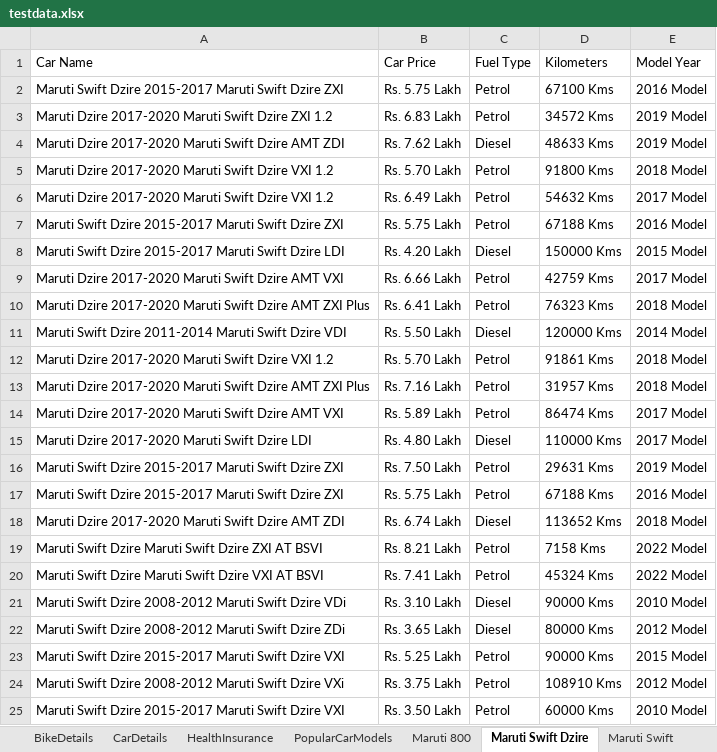
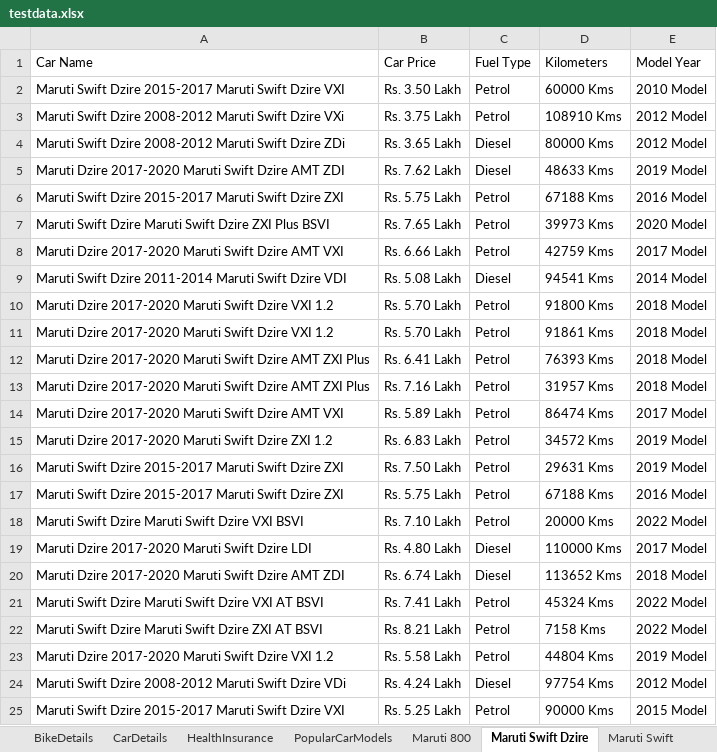
Before and after one commit to anandkumar01/Hackathon_TestNG_Project, an Excel workbook: target/test-classes/testdata.xlsx, sheet Maruti Swift Dzire, drawn as a sheet; only a part is shown; values as stored, in another font and other column widths than the file's, no cell formats; removed rows and columns are numbered as before the commit, all else as after; the diff covers the shown part only; the diff names each change by its address in the sheet, - before the commit and + after, or states it on an @@ line.

```diff
--- a/target/test-classes/testdata.xlsx (sheet Maruti Swift Dzire)
+++ b/target/test-classes/testdata.xlsx (sheet Maruti Swift Dzire)
-A2 (Car Name): …Swift Dzire ZXI
+A2 (Car Name): …Swift Dzire VXI
-B2 (Car Price): Rs. 5.75 Lakh
+B2 (Car Price): Rs. 3.50 Lakh
-D2 (Kilometers): 67100 Kms
+D2 (Kilometers): 60000 Kms
-E2 (Model Year): 2016 Model
+E2 (Model Year): 2010 Model
@@ row 24 moved to row 3: Maruti Swift Dzire 2008-2012 Maruti Swif… @@
@@ row 22 moved to row 4: Maruti Swift Dzire 2008-2012 Maruti Swif… @@
@@ row 7 moved to row 6: Maruti Swift Dzire 2015-2017 Maruti Swif… @@
@@ row 34 moved to row 7: Maruti Swift Dzire Maruti Swift Dzire ZX… @@
@@ row 9 moved to row 8: Maruti Dzire 2017-2020 Maruti Swift Dzir… @@
+row 9: Maruti Swift Dzire 2011-2014 Maruti Swift Dzire VDI | Rs. 5.08 Lakh | Diesel | 94541 Kms | 2014 Model
-row 6: Maruti Dzire 2017-2020 Maruti Swift Dzire VXI 1.2 | Rs. 6.49 Lakh | Petrol | 54632 Kms | 2017 Model
@@ row 8 moved to row 33: Maruti Swift Dzire 2015-2017 Maruti Swif… @@
-row 10: Maruti Dzire 2017-2020 Maruti Swift Dzire AMT ZXI Plus | Rs. 6.41 Lakh | Petrol | 76323 Kms | 2018 Model
@@ row 11 moved to row 26: Maruti Swift Dzire 2011-2014 Maruti Swif… @@
+row 12: Maruti Dzire 2017-2020 Maruti Swift Dzire AMT ZXI Plus | Rs. 6.41 Lakh | Petrol | 76393 Kms | 2018 Model
@@ row 3 moved to row 15: Maruti Dzire 2017-2020 Maruti Swift Dzir… @@
@@ row 26 moved to row 18: Maruti Swift Dzire Maruti Swift Dzire VX… @@
@@ row 15 moved to row 19: Maruti Dzire 2017-2020 Maruti Swift Dzir… @@
+row 21: Maruti Swift Dzire Maruti Swift Dzire VXI AT BSVI | Rs. 7.41 Lakh | Petrol | 45324 Kms | 2022 Model
-A23 (Car Name): Maruti Swift Dzire Maruti Swift Dzire VXI AT BSVI
+A23 (Car Name): Maruti Dzire 2017-2020 Maruti Swift Dzire VXI 1.2
-B23 (Car Price): Rs. 7.41 Lakh
+B23 (Car Price): Rs. 5.58 Lakh
-D23 (Kilometers): 45324 Kms
+D23 (Kilometers): 44804 Kms
-E23 (Model Year): 2022 Model
+E23 (Model Year): 2019 Model
@@ row 21 moved to row 29: Maruti Swift Dzire 2008-2012 Maruti Swif… @@
@@ row 46 moved to row 24: Maruti Swift Dzire 2008-2012 Maruti Swif… @@
-row 25: Maruti Swift Dzire 2015-2017 Maruti Swift Dzire VXI | Rs. 3.50 Lakh | Petrol | 60000 Kms | 2010 Model
```
Also changed, not shown: 1 removed row and 13 moved rows elsewhere in this sheet, sheet Honda City, sheet Maruti Swift, sheet CarDetails, sheet Hyundai I10, sheet HealthInsurance, sheet Hyundai Santro Xing, 6 more sheets, cell formats, 33 other files.
